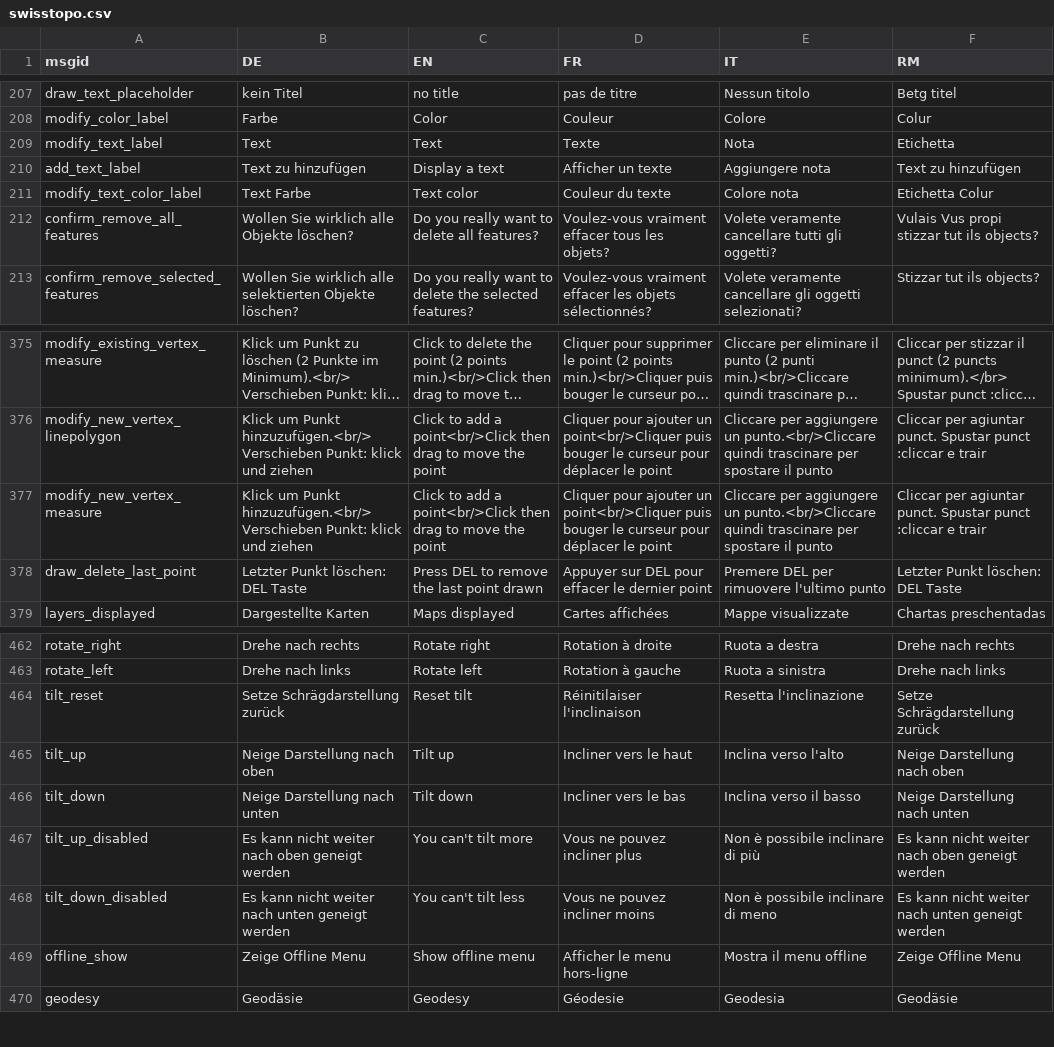
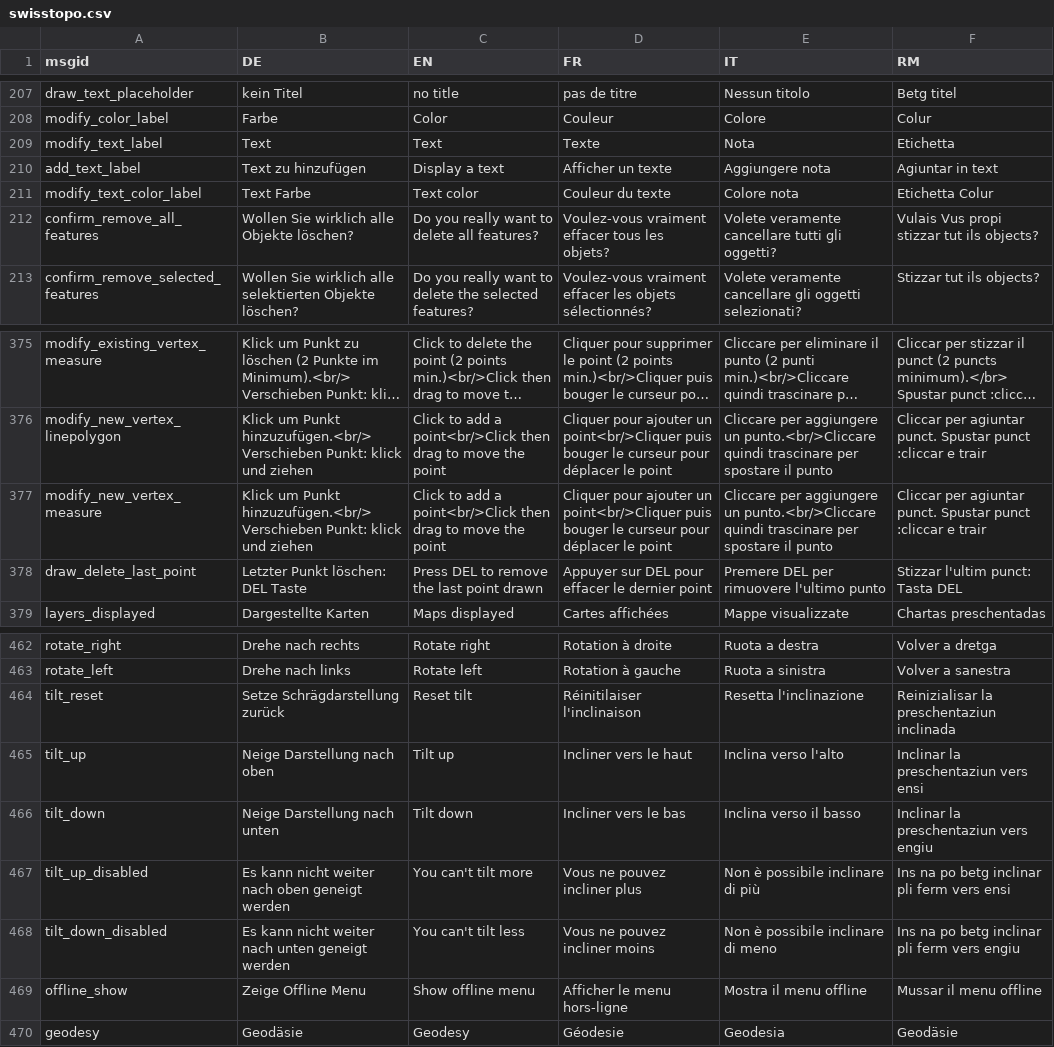
Before and after one commit to ioda-net/geo-infra, a CSV file: translations/swisstopo.csv, drawn as a sheet; only a part is shown, gaps mark what is left out; long unchanged cells end in …; the diff covers the shown part only; the diff names each change by its address in the sheet, - before the commit and + after, or states it on an @@ line.

```diff
--- a/translations/swisstopo.csv
+++ b/translations/swisstopo.csv
-F210 (RM): Text zu hinzufügen
+F210 (RM): Agiuntar in text
-F378 (RM): Letzter Punkt löschen: DEL Taste
+F378 (RM): Stizzar l'ultim punct: Tasta DEL
-F462 (RM): Drehe nach rechts
+F462 (RM): Volver a dretga
-F463 (RM): Drehe nach links
+F463 (RM): Volver a sanestra
-F464 (RM): Setze Schrägdarstellung zurück
+F464 (RM): Reinizialisar la preschentaziun inclinada
-F465 (RM): Neige Darstellung nach oben
+F465 (RM): Inclinar la preschentaziun vers ensi
-F466 (RM): Neige Darstellung nach unten
+F466 (RM): Inclinar la preschentaziun vers engiu
-F467 (RM): Es kann nicht weiter nach oben geneigt werden
+F467 (RM): Ins na po betg inclinar pli ferm vers ensi
-F468 (RM): Es kann nicht weiter nach unten geneigt werden
+F468 (RM): Ins na po betg inclinar pli ferm vers engiu
-F469 (RM): Zeige Offline Menu
+F469 (RM): Mussar il menu offline
```
Also changed, not shown: 39 edited cells elsewhere in this file.
